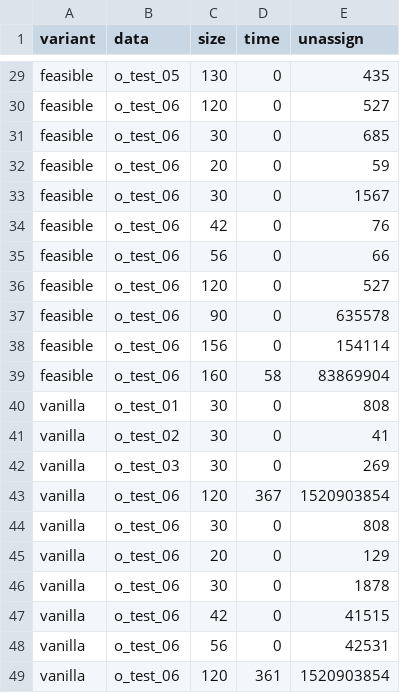
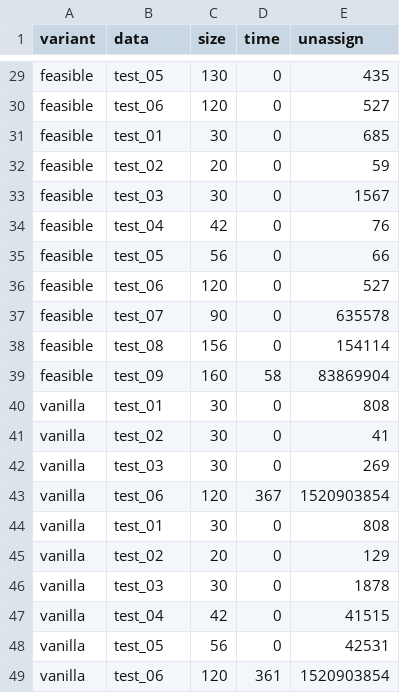
Before and after one commit to jwllee/magnet-puzzle, a CSV file: results/results.csv, drawn as a sheet; only a part is shown, gaps mark what is left out; the diff covers the shown part only; the diff names each change by its address in the sheet, - before the commit and + after, or states it on an @@ line.

```diff
--- a/results/results.csv
+++ b/results/results.csv
-B29 (data): o_test_05
+B29 (data): test_05
-B30 (data): o_test_06
+B30 (data): test_06
-B31 (data): o_test_06
+B31 (data): test_01
-B32 (data): o_test_06
+B32 (data): test_02
-B33 (data): o_test_06
+B33 (data): test_03
-B34 (data): o_test_06
+B34 (data): test_04
-B35 (data): o_test_06
+B35 (data): test_05
-B36 (data): o_test_06
+B36 (data): test_06
-B37 (data): o_test_06
+B37 (data): test_07
-B38 (data): o_test_06
+B38 (data): test_08
-B39 (data): o_test_06
+B39 (data): test_09
-B40 (data): o_test_01
+B40 (data): test_01
-B41 (data): o_test_02
+B41 (data): test_02
-B42 (data): o_test_03
+B42 (data): test_03
-B43 (data): o_test_06
+B43 (data): test_06
-B44 (data): o_test_06
+B44 (data): test_01
-B45 (data): o_test_06
+B45 (data): test_02
-B46 (data): o_test_06
+B46 (data): test_03
-B47 (data): o_test_06
+B47 (data): test_04
-B48 (data): o_test_06
+B48 (data): test_05
-B49 (data): o_test_06
+B49 (data): test_06
```
Also changed, not shown: 27 edited cells elsewhere in this file, 2 other files.
